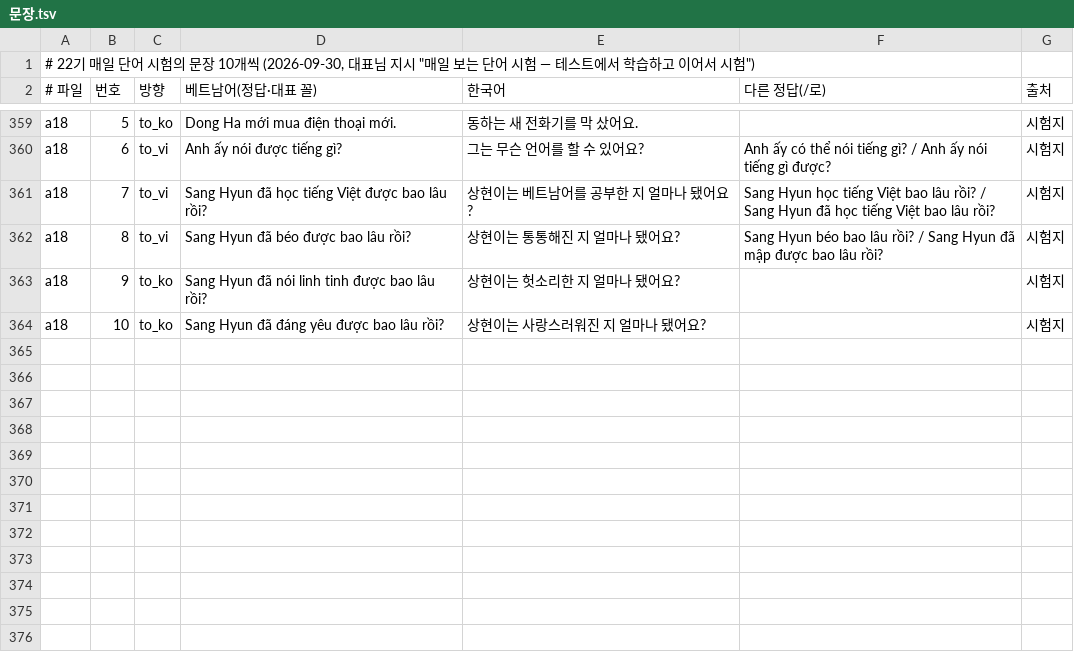
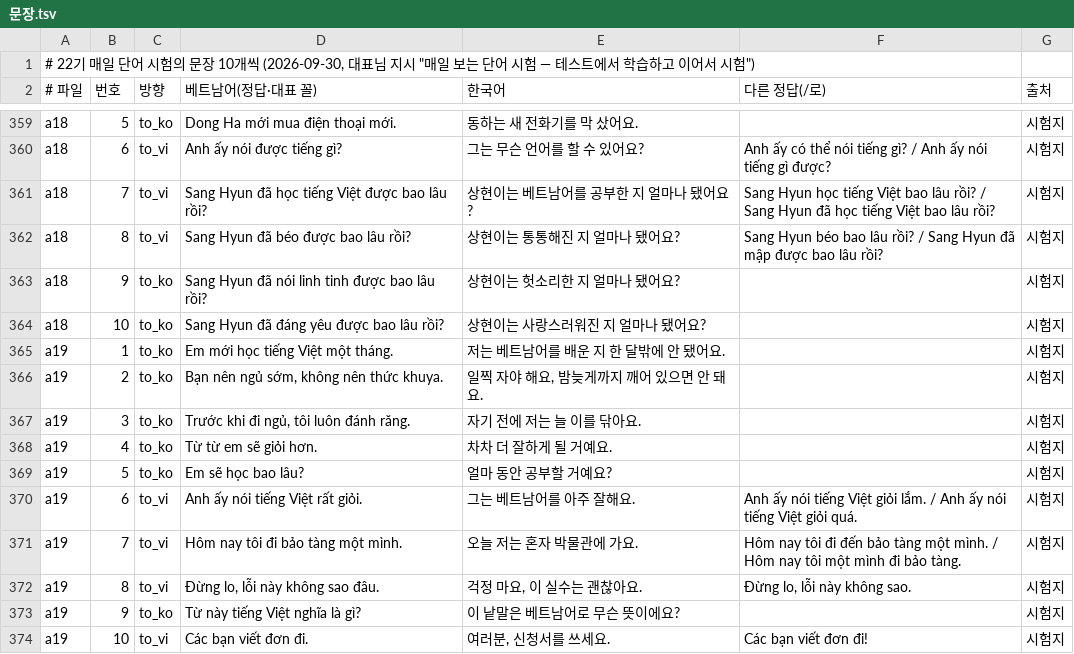
Before and after one commit to tpgus5119-coder/chaochao, a TSV file: tools/daily22/문장.tsv, drawn as a sheet; only a part is shown, gaps mark what is left out.

```diff
--- a/tools/daily22/문장.tsv
+++ b/tools/daily22/문장.tsv
@@ -364 +364,11 @@ a18	9	to_ko	Sang Hyun đã nói linh tinh được bao lâu rồi?	상현이는
 a18	10	to_ko	Sang Hyun đã đáng yêu được bao lâu rồi?	상현이는 사랑스러워진 지 얼마나 됐어요?		시험지
+a19	1	to_ko	Em mới học tiếng Việt một tháng.	저는 베트남어를 배운 지 한 달밖에 안 됐어요.		시험지
+a19	2	to_ko	Bạn nên ngủ sớm, không nên thức khuya.	일찍 자야 해요, 밤늦게까지 깨어 있으면 안 돼요.		시험지
+a19	3	to_ko	Trước khi đi ngủ, tôi luôn đánh răng.	자기 전에 저는 늘 이를 닦아요.		시험지
+a19	4	to_ko	Từ từ em sẽ giỏi hơn.	차차 더 잘하게 될 거예요.		시험지
+a19	5	to_ko	Em sẽ học bao lâu?	얼마 동안 공부할 거예요?		시험지
+a19	6	to_vi	Anh ấy nói tiếng Việt rất giỏi.	그는 베트남어를 아주 잘해요.	Anh ấy nói tiếng Việt giỏi lắm. / Anh ấy nói tiếng Việt giỏi quá.	시험지
+a19	7	to_vi	Hôm nay tôi đi bảo tàng một mình.	오늘 저는 혼자 박물관에 가요.	Hôm nay tôi đi đến bảo tàng một mình. / Hôm nay tôi một mình đi bảo tàng.	시험지
+a19	8	to_vi	Đừng lo, lỗi này không sao đâu.	걱정 마요, 이 실수는 괜찮아요.	Đừng lo, lỗi này không sao.	시험지
+a19	9	to_ko	Từ này tiếng Việt nghĩa là gì?	이 낱말은 베트남어로 무슨 뜻이에요?		시험지
+a19	10	to_vi	Các bạn viết đơn đi.	여러분, 신청서를 쓰세요.	Các bạn viết đơn đi!	시험지
```
Also changed, not shown: 56 other files.
